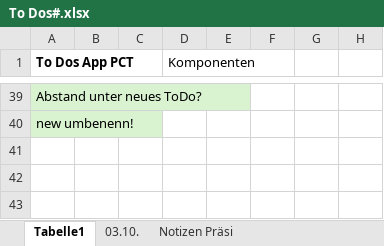
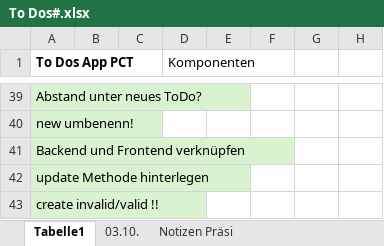
Before and after one commit to nadjastauber/PCT, an Excel workbook: To Dos#.xlsx, sheet Tabelle1, drawn as a sheet; only a part is shown, gaps mark what is left out; values as stored, in another font and other column widths than the file's, no borders; the diff covers the shown part only; the diff names each change by its address in the sheet, - before the commit and + after, or states it on an @@ line.

Commit message:
Validator in Create-K. gesetzt

```diff
--- a/To Dos#.xlsx (sheet Tabelle1)
+++ b/To Dos#.xlsx (sheet Tabelle1)
+row 41: Backend und Frontend verknüpfen
+row 42: update Methode hinterlegen
+row 43: create invalid/valid !!
```
Also changed, not shown: 7 added rows, 7 removed rows, 14 edited cells and cell formats elsewhere in this sheet, sheet Notizen Präsi, 2 other files.
